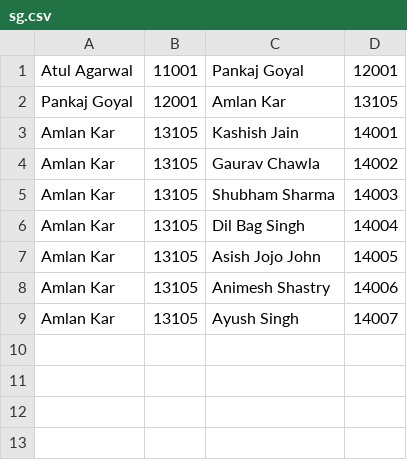
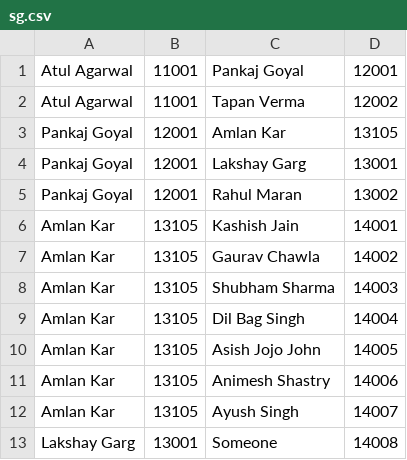
Before and after one commit to vikasjiitk/cs_website, a CSV file: family_tree/sg.csv, drawn as a sheet; the diff names each change by its address in the sheet, - before the commit and + after, or states it on an @@ line.

```diff
--- a/family_tree/sg.csv
+++ b/family_tree/sg.csv
+row 2: Atul Agarwal | 11001 | Tapan Verma | 12002
+row 4: Pankaj Goyal | 12001 | Lakshay Garg | 13001
+row 5: Pankaj Goyal | 12001 | Rahul Maran | 13002
+row 13: Lakshay Garg | 13001 | Someone | 14008
```
Also changed, not shown: 3 other files.
